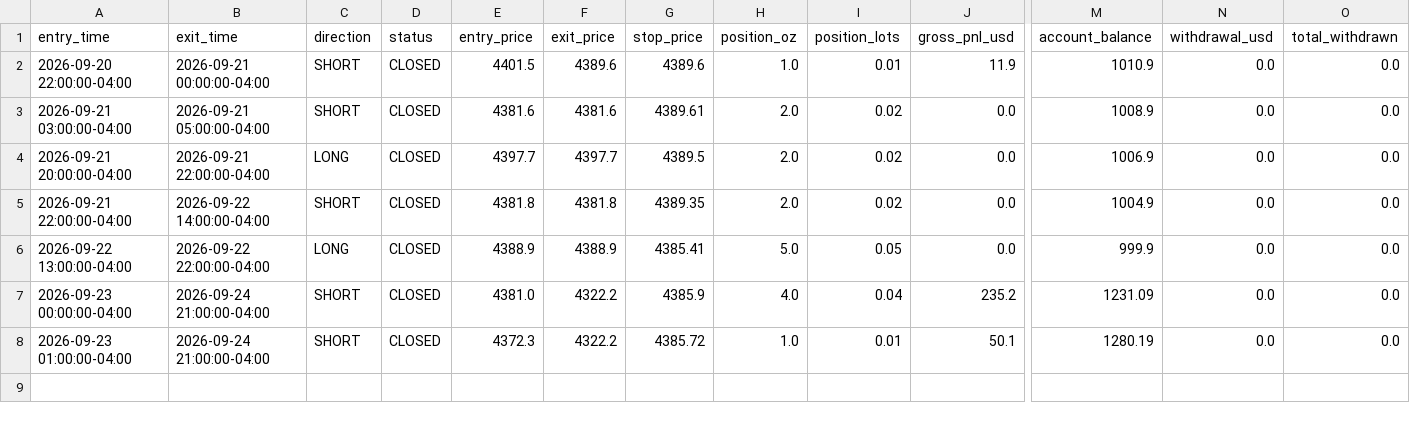
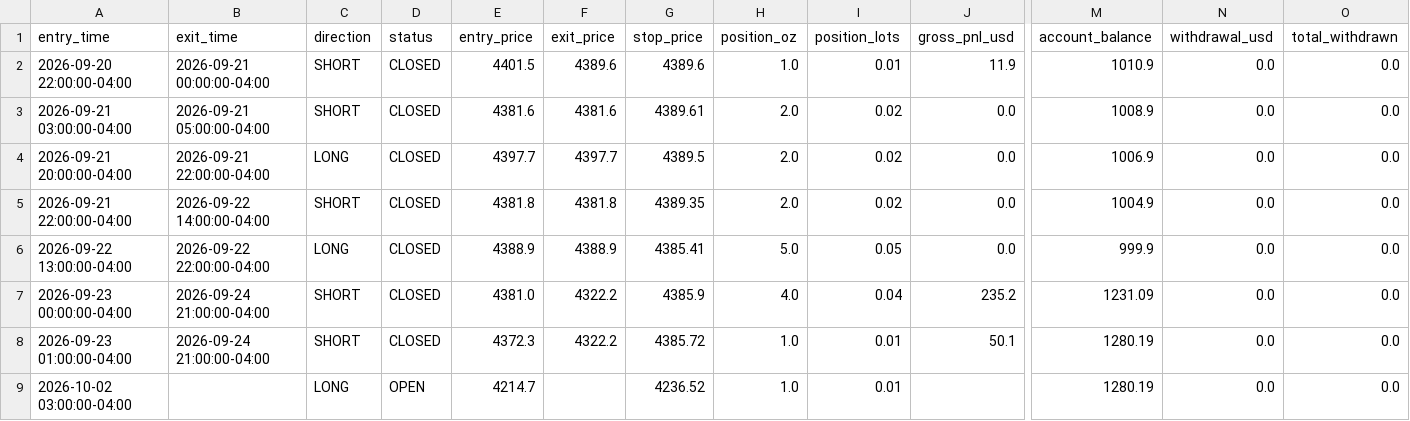
Before and after one commit to ksuresh05/gold-paper-trader, a CSV file: state/trade_log.csv, drawn as a sheet; only a part is shown, gaps mark what is left out; rows hold the shown columns only; the diff names each change by its address in the sheet, - before the commit and + after, or states it on an @@ line.

Commit message:
Automated paper trader check: 2026-10-02 08:04 UTC

```diff
--- a/state/trade_log.csv
+++ b/state/trade_log.csv
+row 9: 2026-10-02 03:00:00-04:00 |  | LONG | OPEN | 4214.7 |  | 4236.52 | 1.0 | 0.01 |  | 1280.19 | 0.0 | 0.0
```
Also changed, not shown: 2 other files.
